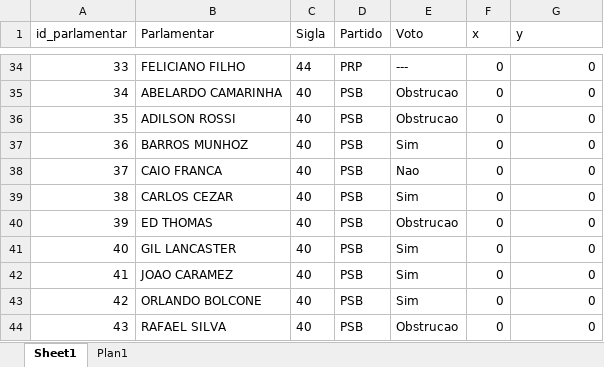
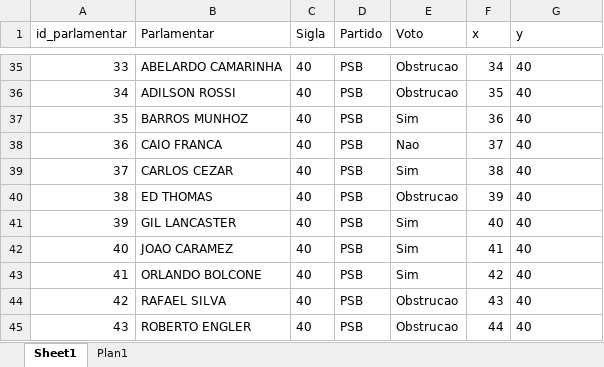
Before and after one commit to engcarlosrosa/analise_bancadas_politicas, an Excel workbook: pl_215.xlsx, sheet Sheet1, drawn as a sheet; only a part is shown, gaps mark what is left out; values as stored, in another font and other column widths than the file's, no borders; addresses are those after the commit; the diff covers the shown part only; the diff names each change by its address in the sheet, - before the commit and + after, or states it on an @@ line.

```diff
--- a/pl_215.xlsx (sheet Sheet1)
+++ b/pl_215.xlsx (sheet Sheet1)
-B35 (Parlamentar): FELICIANO FILHO
+B35 (Parlamentar): ABELARDO CAMARINHA
-C35 (Sigla): 44
+C35 (Sigla): 40
-D35 (Partido): PRP
+D35 (Partido): PSB
-E35 (Voto): ---
+E35 (Voto): Obstrucao
-F35 (x): 0
+F35 (x): 34
-G35:G45 alignment: right
+G35:G45 alignment: left
-G35:G45 (y): 0
+G35:G45 (y): 40
-B36 (Parlamentar): ABELARDO CAMARINHA
+B36 (Parlamentar): ADILSON ROSSI
-F36 (x): 0
+F36 (x): 35
-B37 (Parlamentar): ADILSON ROSSI
+B37 (Parlamentar): BARROS MUNHOZ
-E37 (Voto): Obstrucao
+E37 (Voto): Sim
-F37 (x): 0
+F37 (x): 36
-B38 (Parlamentar): BARROS MUNHOZ
+B38 (Parlamentar): CAIO FRANCA
-E38 (Voto): Sim
+E38 (Voto): Nao
-F38 (x): 0
+F38 (x): 37
-B39 (Parlamentar): CAIO FRANCA
+B39 (Parlamentar): CARLOS CEZAR
-E39 (Voto): Nao
+E39 (Voto): Sim
-F39 (x): 0
+F39 (x): 38
-B40 (Parlamentar): CARLOS CEZAR
+B40 (Parlamentar): ED THOMAS
-E40 (Voto): Sim
+E40 (Voto): Obstrucao
-F40 (x): 0
+F40 (x): 39
-B41 (Parlamentar): ED THOMAS
+B41 (Parlamentar): GIL LANCASTER
-E41 (Voto): Obstrucao
+E41 (Voto): Sim
-F41 (x): 0
+F41 (x): 40
-B42 (Parlamentar): GIL LANCASTER
+B42 (Parlamentar): JOAO CARAMEZ
-F42 (x): 0
+F42 (x): 41
-B43 (Parlamentar): JOAO CARAMEZ
+B43 (Parlamentar): ORLANDO BOLCONE
-F43 (x): 0
+F43 (x): 42
-B44 (Parlamentar): ORLANDO BOLCONE
+B44 (Parlamentar): RAFAEL SILVA
-E44 (Voto): Sim
+E44 (Voto): Obstrucao
-F44 (x): 0
+F44 (x): 43
-B45 (Parlamentar): RAFAEL SILVA
+B45 (Parlamentar): ROBERTO ENGLER
-F45 (x): 0
+F45 (x): 44
```
Also changed, not shown: 1 added row, 1 removed row, 332 edited cells and cell formats elsewhere in this sheet, 4 other files.
